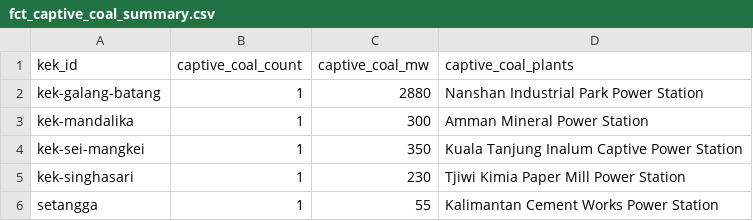
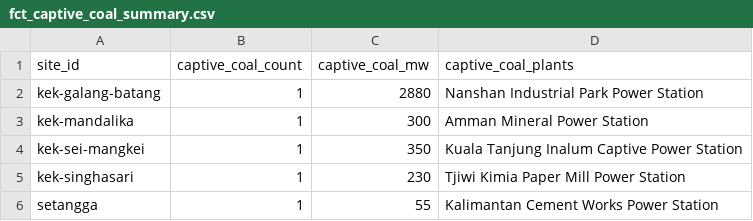
Before and after one commit to shaanbarca/sez-renewable-energy-dashboard, a CSV file: outputs/data/processed/fct_captive_coal_summary.csv, drawn as a sheet.

```diff
--- a/outputs/data/processed/fct_captive_coal_summary.csv
+++ b/outputs/data/processed/fct_captive_coal_summary.csv
@@ -1,2 +1,2 @@
-kek_id,captive_coal_count,captive_coal_mw,captive_coal_plants
+site_id,captive_coal_count,captive_coal_mw,captive_coal_plants
 kek-galang-batang,1,2880,Nanshan Industrial Park Power Station
```
Also changed, not shown: outputs/data/processed/fct_captive_coal.csv, outputs/data/processed/fct_captive_nickel.csv, 52 other files.
